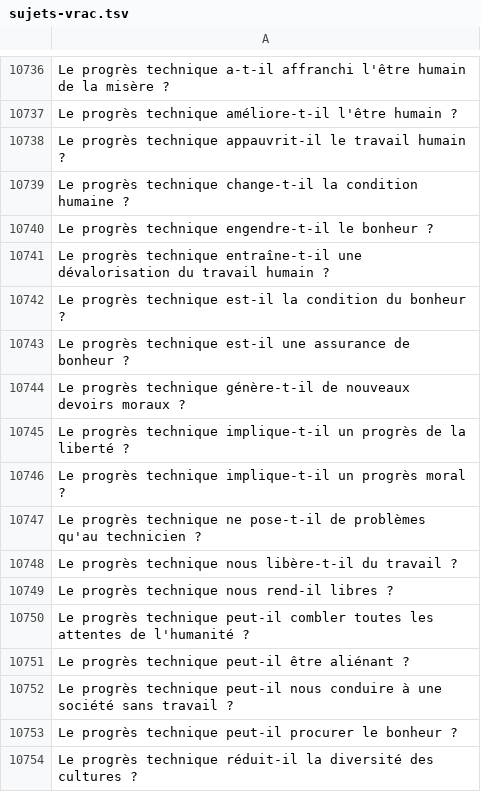
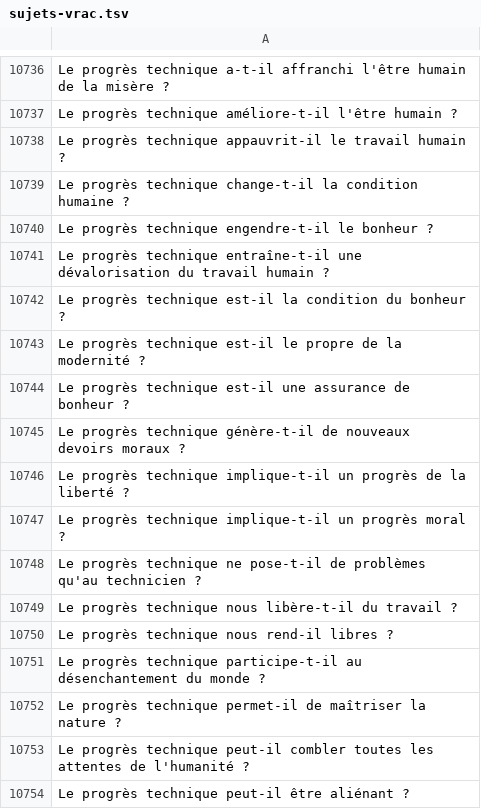
Before and after one commit to eyssette/sujets-philosophie, a TSV file: data/sujets-vrac.tsv, drawn as a sheet; only a part is shown, gaps mark what is left out; the shorter side is filled out with more unchanged rows.

Commit message:
Update sujets-vrac.tsv

```diff
--- a/data/sujets-vrac.tsv
+++ b/data/sujets-vrac.tsv
@@ -10742,2 +10742,3 @@ Le progrès technique entraîne-t-il une dévalorisation du travail humain ?
 Le progrès technique est-il la condition du bonheur ?
+Le progrès technique est-il le propre de la modernité ?
 Le progrès technique est-il une assurance de bonheur ?
@@ -10749,2 +10750,4 @@ Le progrès technique nous libère-t-il du travail ?
 Le progrès technique nous rend-il libres ?
+Le progrès technique participe-t-il au désenchantement du monde ?
+Le progrès technique permet-il de maîtriser la nature ?
 Le progrès technique peut-il combler toutes les attentes de l'humanité ?
```
